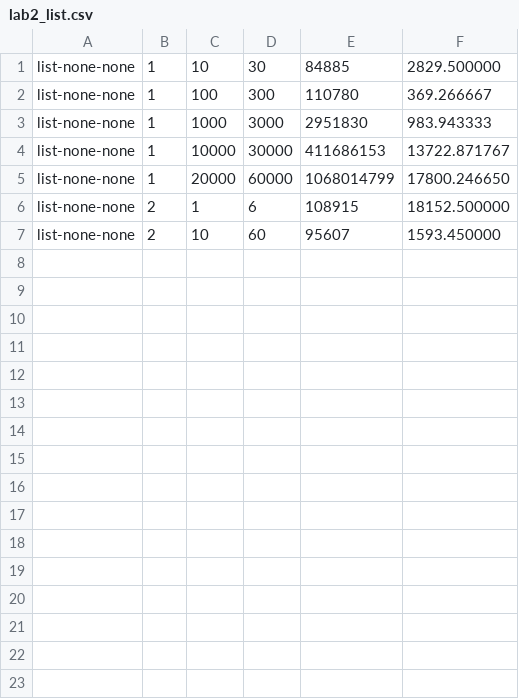
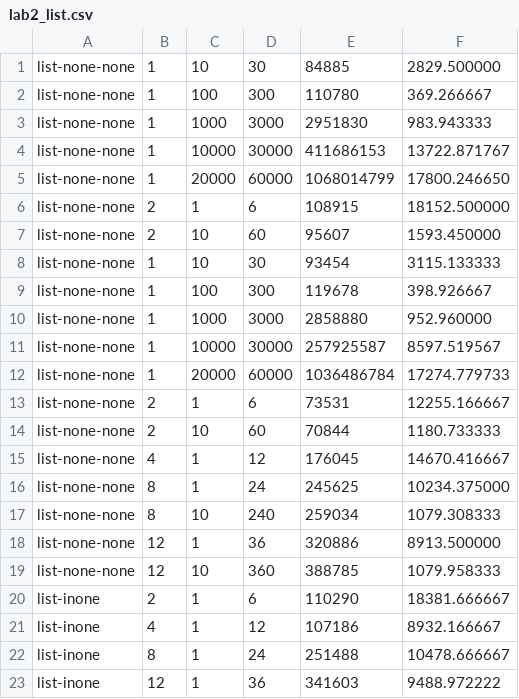
Before and after one commit to agrove25/CS111, a CSV file: proj2a/lab2_list.csv, drawn as a sheet.

```diff
--- a/proj2a/lab2_list.csv
+++ b/proj2a/lab2_list.csv
@@ -7 +7,17 @@ list-none-none,2,1,6,108915,18152.500000
 list-none-none,2,10,60,95607,1593.450000
+list-none-none,1,10,30,93454,3115.133333
+list-none-none,1,100,300,119678,398.926667
+list-none-none,1,1000,3000,2858880,952.960000
+list-none-none,1,10000,30000,257925587,8597.519567
+list-none-none,1,20000,60000,1036486784,17274.779733
+list-none-none,2,1,6,73531,12255.166667
+list-none-none,2,10,60,70844,1180.733333
+list-none-none,4,1,12,176045,14670.416667
+list-none-none,8,1,24,245625,10234.375000
+list-none-none,8,10,240,259034,1079.308333
+list-none-none,12,1,36,320886,8913.500000
+list-none-none,12,10,360,388785,1079.958333
+list-inone,2,1,6,110290,18381.666667
+list-inone,4,1,12,107186,8932.166667
+list-inone,8,1,24,251488,10478.666667
+list-inone,12,1,36,341603,9488.972222
```
Also changed, not shown: proj2a/lab2_add.csv, 2 other files.
